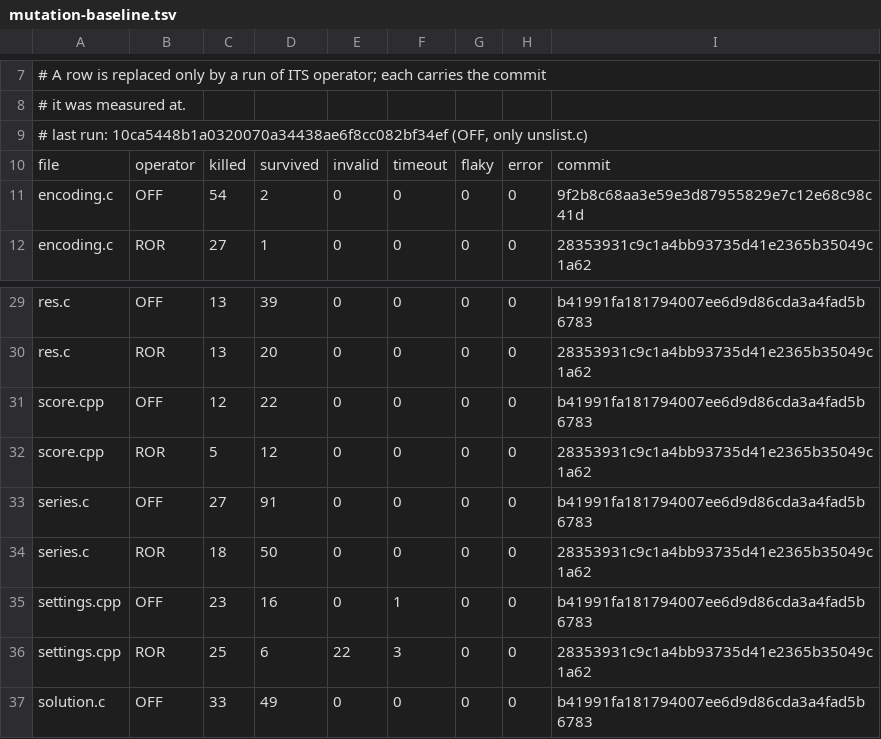
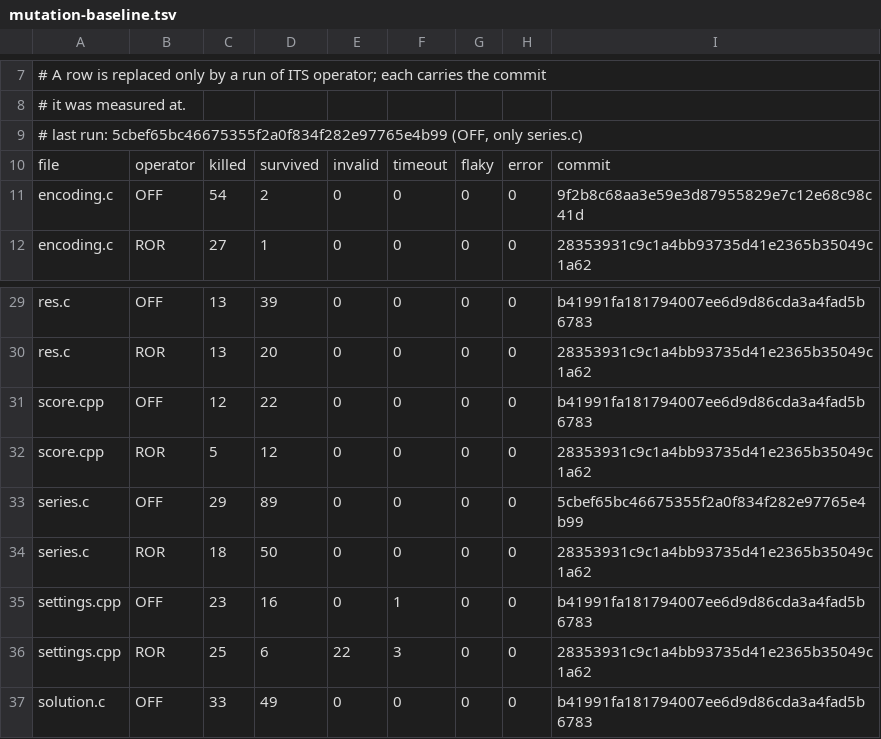
Before and after one commit to JeremyChristman/tworld, a TSV file: docs/mutation-baseline.tsv, drawn as a sheet; only a part is shown, gaps mark what is left out.

```diff
--- a/docs/mutation-baseline.tsv
+++ b/docs/mutation-baseline.tsv
@@ -8,3 +8,3 @@
 # it was measured at.
-# last run: 10ca5448b1a0320070a34438ae6f8cc082bf34ef (OFF, only unslist.c)
+# last run: 5cbef65bc46675355f2a0f834f282e97765e4b99 (OFF, only series.c)
 file	operator	killed	survived	invalid	timeout	flaky	error	commit
@@ -32,3 +32,3 @@ score.cpp	OFF	12	22	0	0	0	0	b41991fa181794007ee6d9d86cda3a4fad5b6783
 score.cpp	ROR	5	12	0	0	0	0	28353931c9c1a4bb93735d41e2365b35049c1a62
-series.c	OFF	27	91	0	0	0	0	b41991fa181794007ee6d9d86cda3a4fad5b6783
+series.c	OFF	29	89	0	0	0	0	5cbef65bc46675355f2a0f834f282e97765e4b99
 series.c	ROR	18	50	0	0	0	0	28353931c9c1a4bb93735d41e2365b35049c1a62
```
